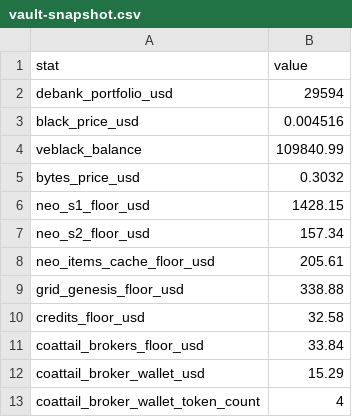
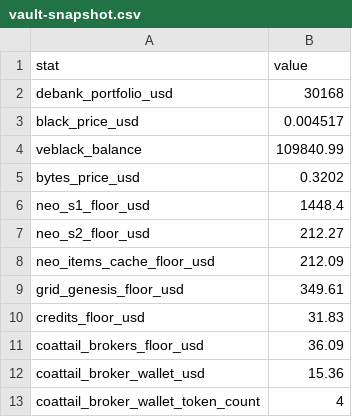
Before and after one commit to GridPhantoms/grid-keys-points, a CSV file: public/vault-snapshot.csv, drawn as a sheet.

Commit message:
Update vault snapshot

```diff
--- a/public/vault-snapshot.csv
+++ b/public/vault-snapshot.csv
@@ -1,13 +1,13 @@
 stat,value
-debank_portfolio_usd,29594
-black_price_usd,0.004516
+debank_portfolio_usd,30168
+black_price_usd,0.004517
 veblack_balance,109840.99
-bytes_price_usd,0.3032
-neo_s1_floor_usd,1428.15
-neo_s2_floor_usd,157.34
-neo_items_cache_floor_usd,205.61
-grid_genesis_floor_usd,338.88
-credits_floor_usd,32.58
-coattail_brokers_floor_usd,33.84
-coattail_broker_wallet_usd,15.29
+bytes_price_usd,0.3202
+neo_s1_floor_usd,1448.4
+neo_s2_floor_usd,212.27
+neo_items_cache_floor_usd,212.09
+grid_genesis_floor_usd,349.61
+credits_floor_usd,31.83
+coattail_brokers_floor_usd,36.09
+coattail_broker_wallet_usd,15.36
 coattail_broker_wallet_token_count,4
```
Also changed, not shown: 4 other files.
